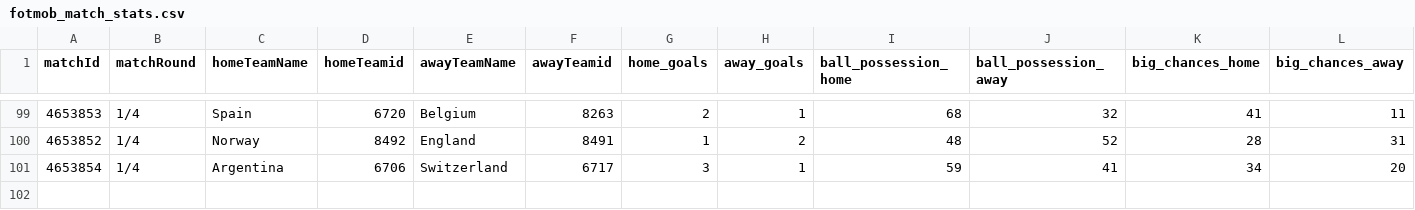
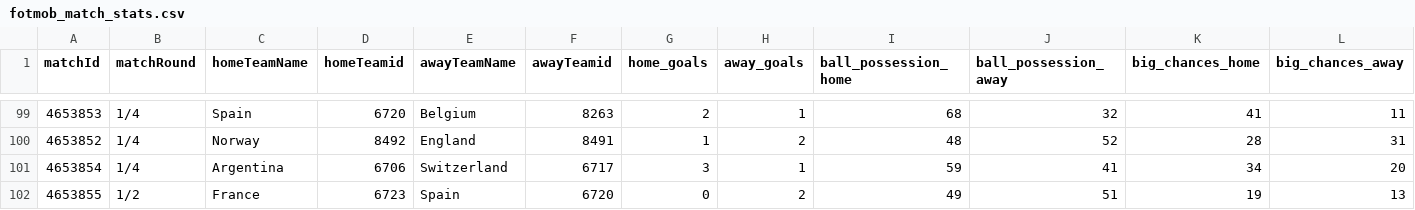
Before and after one commit to bolaxel/wcup26, a CSV file: matchStats/csv/fotmob_match_stats.csv, drawn as a sheet; only a part is shown, gaps mark what is left out; rows hold the shown columns only; the diff names each change by its address in the sheet, - before the commit and + after, or states it on an @@ line.

```diff
--- a/matchStats/csv/fotmob_match_stats.csv
+++ b/matchStats/csv/fotmob_match_stats.csv
+row 102: 4653855 | 1/2 | France | 6723 | Spain | 6720 | 0 | 2 | 49 | 51 | 19 | 13
```
Also changed, not shown: goals/csv/awayScorers.csv, 3 other files.
